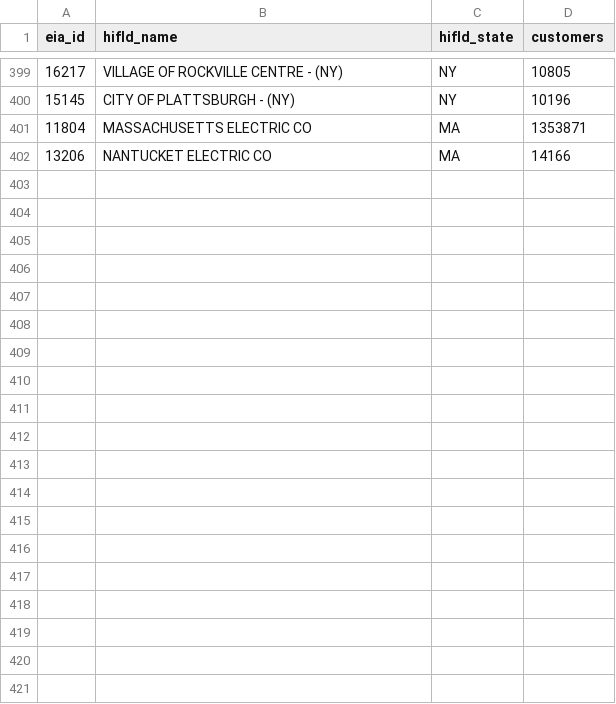
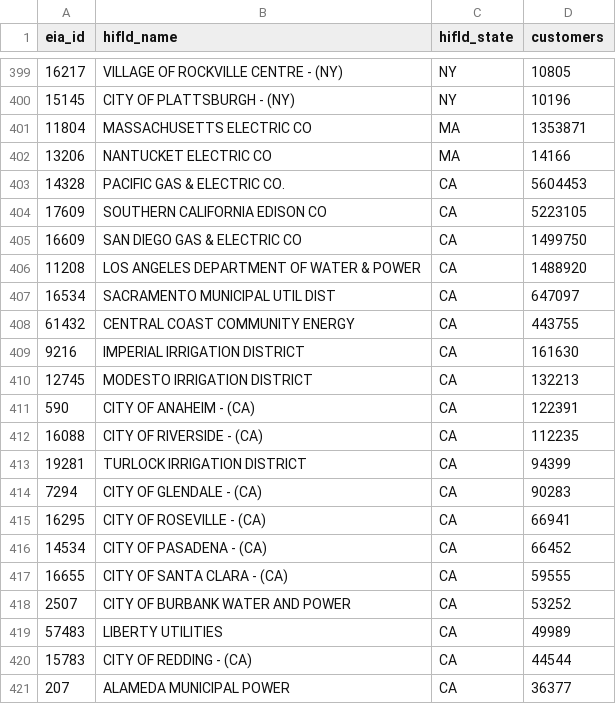
Before and after one commit to nap7645/utility-map, a CSV file: data/raw/hifld_over10k.csv, drawn as a sheet; only a part is shown, gaps mark what is left out; the diff covers the shown part only.

```diff
--- a/data/raw/hifld_over10k.csv
+++ b/data/raw/hifld_over10k.csv
@@ -402 +402,20 @@ eia_id,hifld_name,hifld_state,customers
 13206,NANTUCKET ELECTRIC CO,MA,14166
+14328,PACIFIC GAS & ELECTRIC CO.,CA,5604453
+17609,SOUTHERN CALIFORNIA EDISON CO,CA,5223105
+16609,SAN DIEGO GAS & ELECTRIC CO,CA,1499750
+11208,LOS ANGELES DEPARTMENT OF WATER & POWER,CA,1488920
+16534,SACRAMENTO MUNICIPAL UTIL DIST,CA,647097
+61432,CENTRAL COAST COMMUNITY ENERGY,CA,443755
+9216,IMPERIAL IRRIGATION DISTRICT,CA,161630
+12745,MODESTO IRRIGATION DISTRICT,CA,132213
+590,CITY OF ANAHEIM - (CA),CA,122391
+16088,CITY OF RIVERSIDE - (CA),CA,112235
+19281,TURLOCK IRRIGATION DISTRICT,CA,94399
+7294,CITY OF GLENDALE - (CA),CA,90283
+16295,CITY OF ROSEVILLE - (CA),CA,66941
+14534,CITY OF PASADENA - (CA),CA,66452
+16655,CITY OF SANTA CLARA - (CA),CA,59555
+2507,CITY OF BURBANK WATER AND POWER,CA,53252
+57483,LIBERTY UTILITIES,CA,49989
+15783,CITY OF REDDING - (CA),CA,44544
+207,ALAMEDA MUNICIPAL POWER,CA,36377
```
Also changed, not shown: 10 added rows elsewhere in this file, data/crosswalk/aliases.csv, 17 other files.
